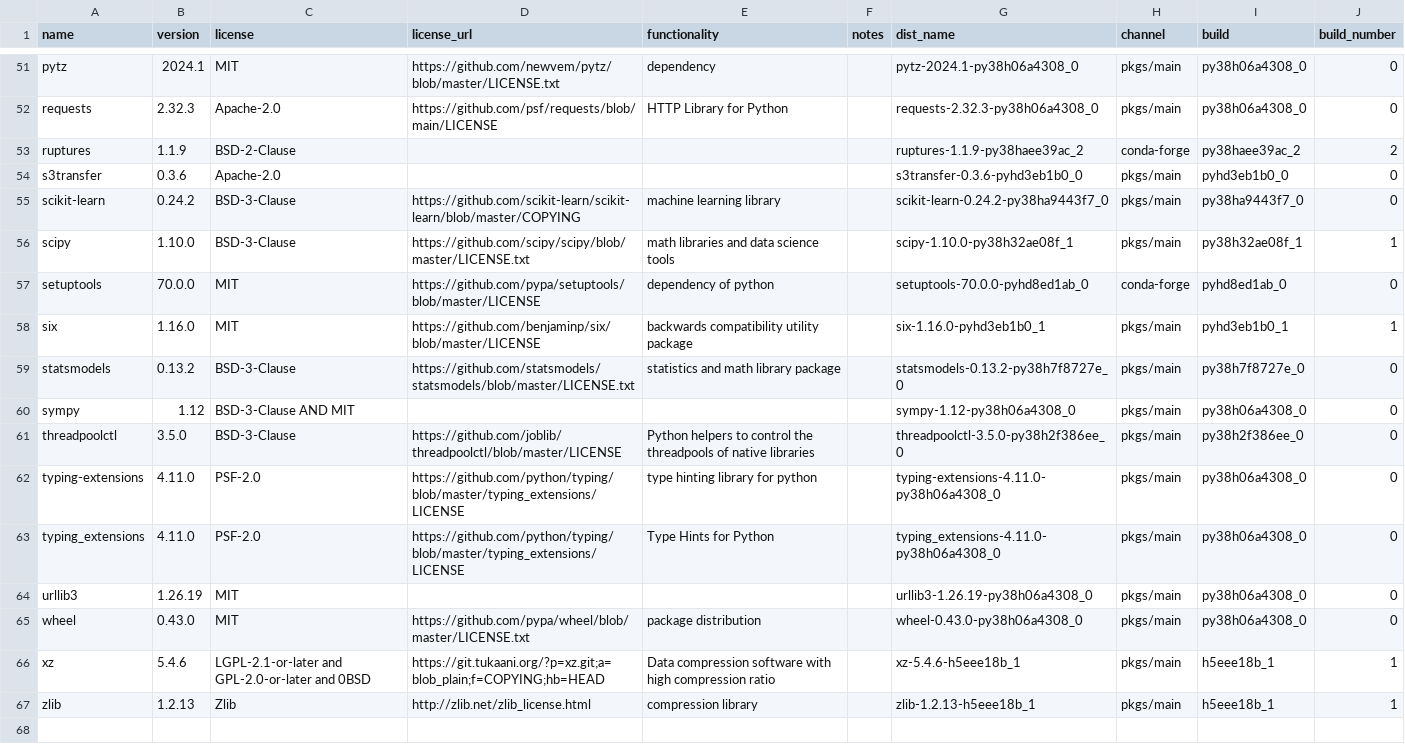
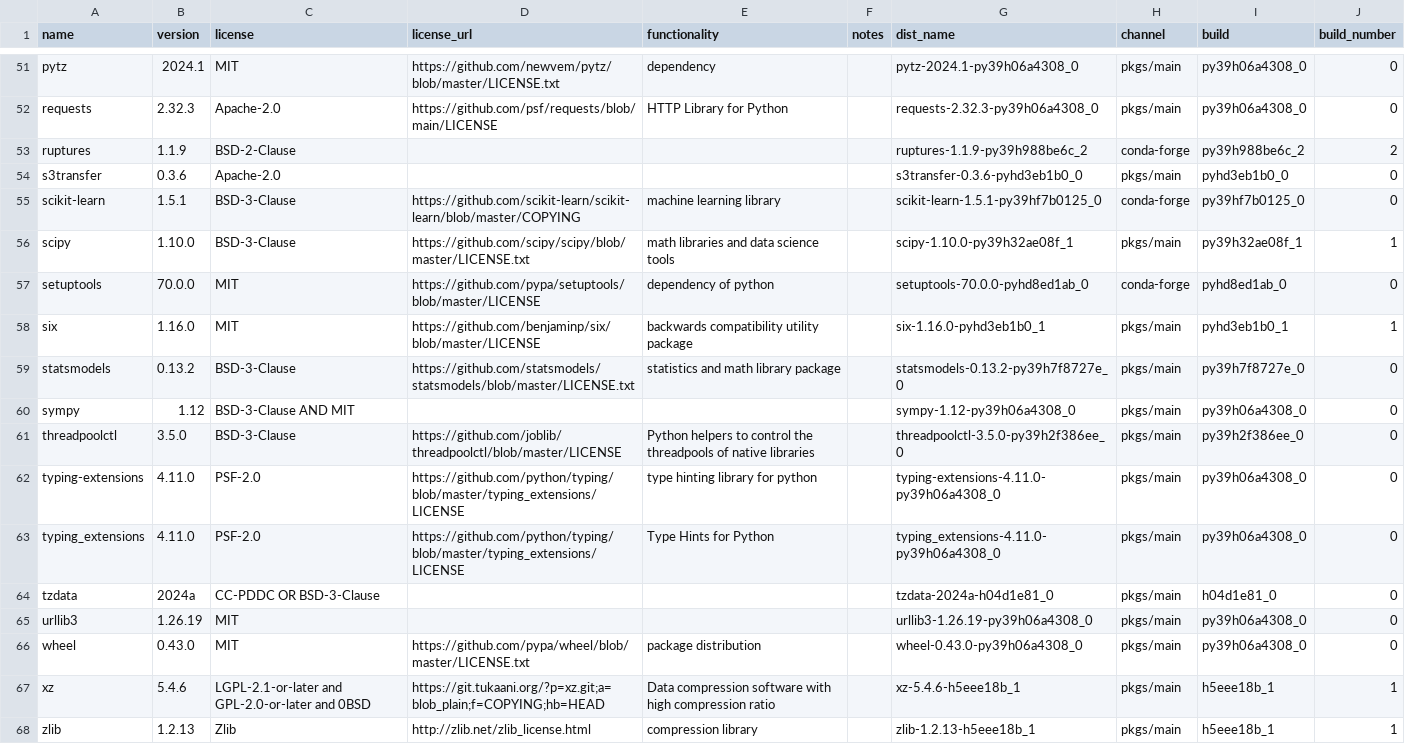
Before and after one commit to splunk/Splunk-python-for-scientific-computing, a CSV file: linux_x86_64/license_report.csv, drawn as a sheet; only a part is shown, gaps mark what is left out; addresses are those after the commit; the diff covers the shown part only; the diff names each change by its address in the sheet, - before the commit and + after, or states it on an @@ line.

Commit message:
MLA-4739: Update sklearn=1.5.1,py=3.9.19 linux PSC 3.2.1

```diff
--- a/linux_x86_64/license_report.csv
+++ b/linux_x86_64/license_report.csv
-G51 (dist_name): pytz-2024.1-py38h06a4308_0
+G51 (dist_name): pytz-2024.1-py39h06a4308_0
-I51:I52 (build): py38h06a4308_0
+I51:I52 (build): py39h06a4308_0
-G52 (dist_name): requests-2.32.3-py38h06a4308_0
+G52 (dist_name): requests-2.32.3-py39h06a4308_0
-G53 (dist_name): ruptures-1.1.9-py38haee39ac_2
+G53 (dist_name): ruptures-1.1.9-py39h988be6c_2
-I53 (build): py38haee39ac_2
+I53 (build): py39h988be6c_2
-B55 (version): 0.24.2
+B55 (version): 1.5.1
-G55 (dist_name): scikit-learn-0.24.2-py38ha9443f7_0
+G55 (dist_name): scikit-learn-1.5.1-py39hf7b0125_0
-H55 (channel): pkgs/main
+H55 (channel): conda-forge
-I55 (build): py38ha9443f7_0
+I55 (build): py39hf7b0125_0
-G56 (dist_name): scipy-1.10.0-py38h32ae08f_1
+G56 (dist_name): scipy-1.10.0-py39h32ae08f_1
-I56 (build): py38h32ae08f_1
+I56 (build): py39h32ae08f_1
-G59 (dist_name): statsmodels-0.13.2-py38h7f8727e_0
+G59 (dist_name): statsmodels-0.13.2-py39h7f8727e_0
-I59 (build): py38h7f8727e_0
+I59 (build): py39h7f8727e_0
-G60 (dist_name): sympy-1.12-py38h06a4308_0
+G60 (dist_name): sympy-1.12-py39h06a4308_0
-I60 (build): py38h06a4308_0
+I60 (build): py39h06a4308_0
-G61 (dist_name): threadpoolctl-3.5.0-py38h2f386ee_0
+G61 (dist_name): threadpoolctl-3.5.0-py39h2f386ee_0
-I61 (build): py38h2f386ee_0
+I61 (build): py39h2f386ee_0
-G62 (dist_name): typing-extensions-4.11.0-py38h06a4308_0
+G62 (dist_name): typing-extensions-4.11.0-py39h06a4308_0
-I62:I63 (build): py38h06a4308_0
+I62:I63 (build): py39h06a4308_0
-G63 (dist_name): typing_extensions-4.11.0-py38h06a4308_0
+G63 (dist_name): typing_extensions-4.11.0-py39h06a4308_0
+row 64: tzdata | 2024a | CC-PDDC OR BSD-3-Clause |  |  |  | tzdata-2024a-h04d1e81_0 | pkgs/main | h04d1e81_0 | 0
-G65 (dist_name): urllib3-1.26.19-py38h06a4308_0
+G65 (dist_name): urllib3-1.26.19-py39h06a4308_0
-I65:I66 (build): py38h06a4308_0
+I65:I66 (build): py39h06a4308_0
-G66 (dist_name): wheel-0.43.0-py38h06a4308_0
+G66 (dist_name): wheel-0.43.0-py39h06a4308_0
```
Also changed, not shown: 51 edited cells elsewhere in this file, 3 other files.
